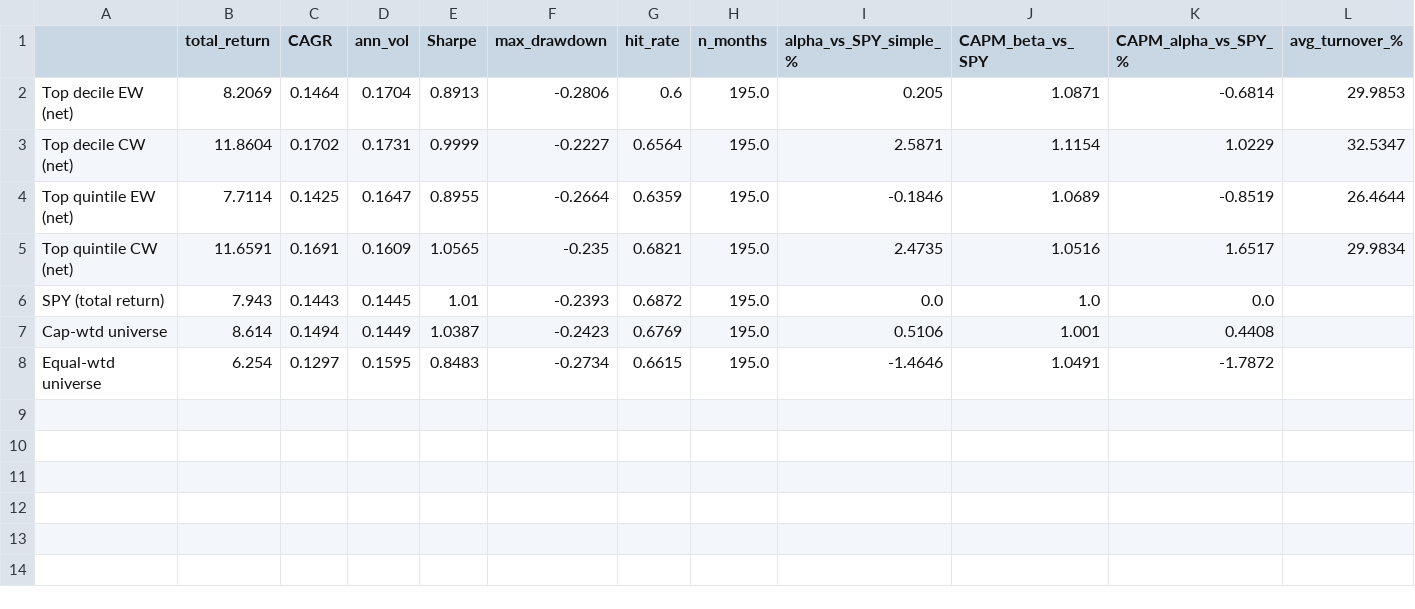
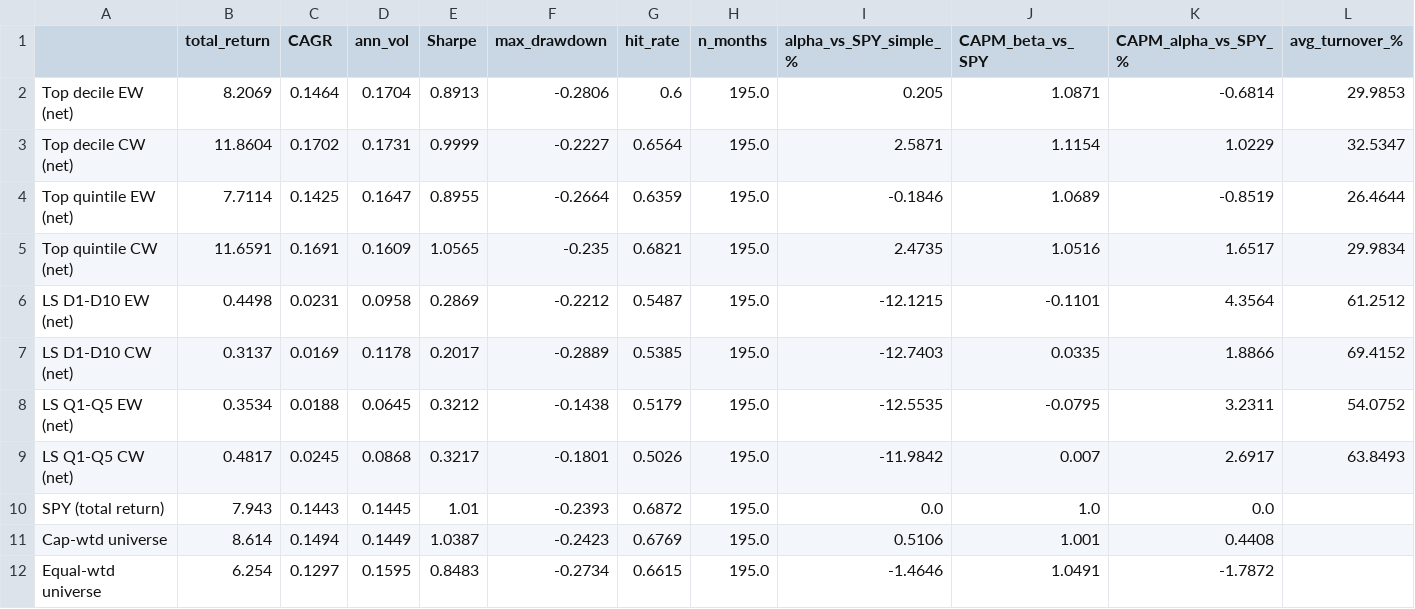
Before and after one commit to Taff1887/quant-factor-ranking, a CSV file: reports/backtest_metrics.csv, drawn as a sheet.

Commit message:
Add long-short backtest variants (D1-D10 and Q1-Q5)
Extends the backtest with four dollar-neutral long-short portfolios on the
same Top-5 composite (ROIC, ROE, FCF yield, revenue growth, EPS growth):

  LS D1-D10 EW / CW   long top decile, short bottom decile
  LS Q1-Q5  EW / CW   long top quintile, short bottom quintile

Each is monthly rebalanced, dollar-neutral ($1 long / $1 short, net = 0),
charged 10 bps/side on traded notional on BOTH legs.

Results (2010+, net of costs):
  LS D1-D10 EW : CAGR 2.3%, vol 9.6%,  beta -0.11, Jensen alpha +4.36%, hit 55%
  LS Q1-Q5 EW  : CAGR 1.9%, vol 6.4%,  beta -0.08, Jensen alpha +3.23%, hit 52%
  LS Q1-Q5 CW  : CAGR 2.4%, vol 8.7%,  beta +0.01, Jensen alpha +2.69%, hit 50%
  LS D1-D10 CW : CAGR 1.7%, vol 11.8%, beta +0.03, Jensen alpha +1.89%, hit 54%

Key observation: LS variants generate HIGHER beta-adjusted alpha (+1.9-4.4%)
than the long-only versions (+1.0-1.7%) because they isolate the factor signal
from market beta - but raw absolute returns are much lower since they're
market-neutral. Sharpe ~0.3 vs ~1.0 for long-only because the dollar-neutral
spread captures only the cross-sectional factor return, not the market return.

```diff
--- a/reports/backtest_metrics.csv
+++ b/reports/backtest_metrics.csv
@@ -5,2 +5,6 @@ Top quintile EW (net),7.7114,0.1425,0.1647,0.8955,-0.2664,0.6359,195.0,-0.1846,1
 Top quintile CW (net),11.6591,0.1691,0.1609,1.0565,-0.235,0.6821,195.0,2.4735,1.0516,1.6517,29.9834
+LS D1-D10 EW (net),0.4498,0.0231,0.0958,0.2869,-0.2212,0.5487,195.0,-12.1215,-0.1101,4.3564,61.2512
+LS D1-D10 CW (net),0.3137,0.0169,0.1178,0.2017,-0.2889,0.5385,195.0,-12.7403,0.0335,1.8866,69.4152
+LS Q1-Q5 EW (net),0.3534,0.0188,0.0645,0.3212,-0.1438,0.5179,195.0,-12.5535,-0.0795,3.2311,54.0752
+LS Q1-Q5 CW (net),0.4817,0.0245,0.0868,0.3217,-0.1801,0.5026,195.0,-11.9842,0.007,2.6917,63.8493
 SPY (total return),7.943,0.1443,0.1445,1.01,-0.2393,0.6872,195.0,0.0,1.0,0.0,
```
Also changed, not shown: 4 other files.
